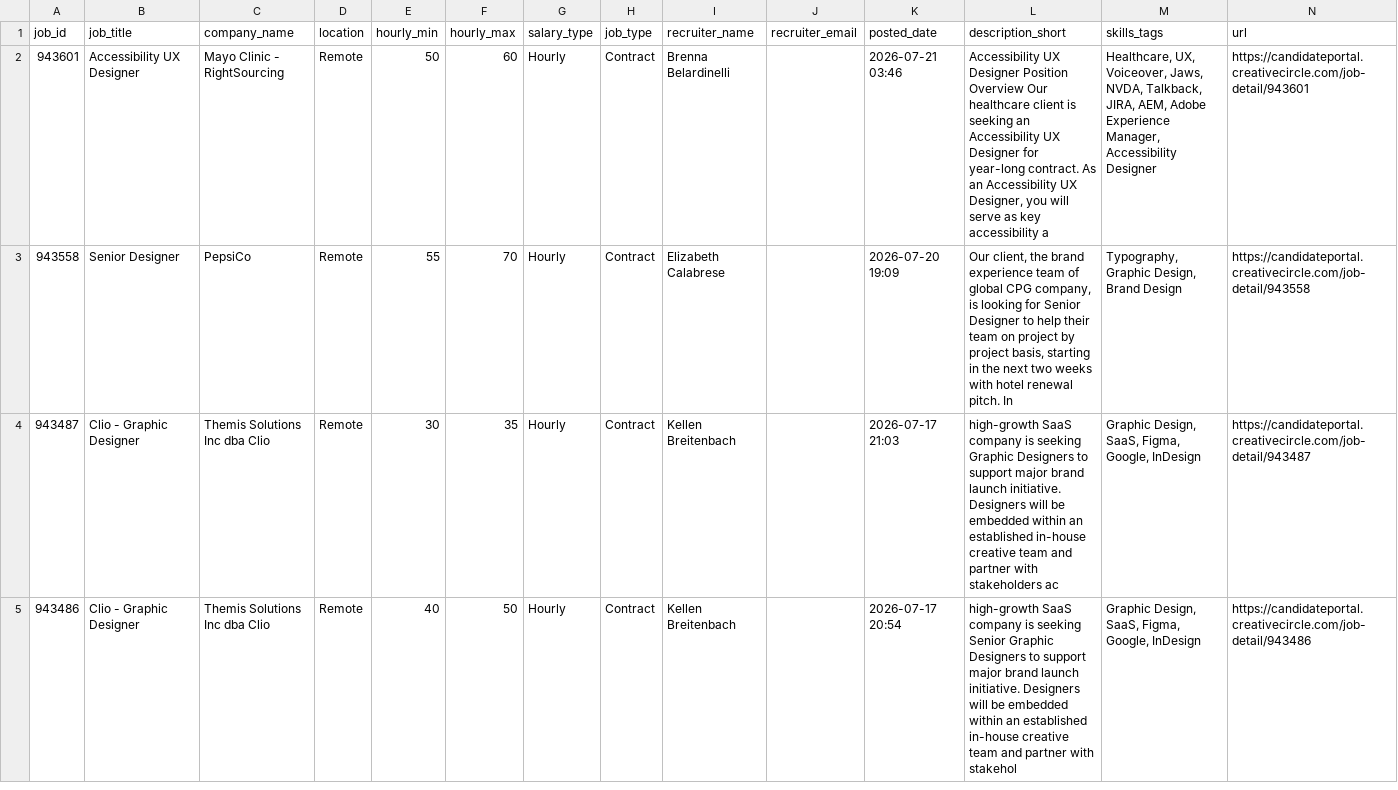
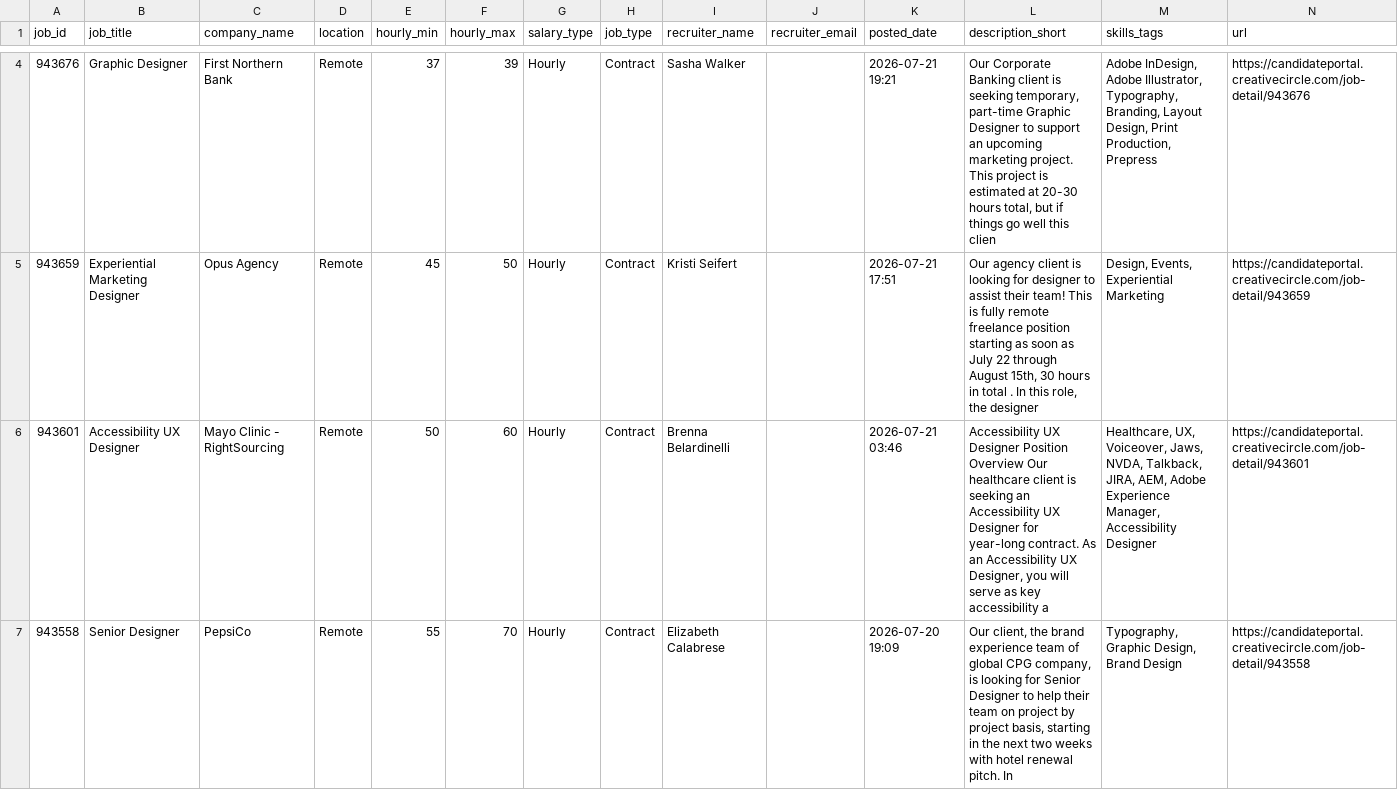
Before and after one commit to zeandroid/JSAuto, a CSV file: data/designer_jobs.csv, drawn as a sheet; only a part is shown, gaps mark what is left out; the shorter side is filled out with more unchanged rows; the diff covers the shown part only.

```diff
--- a/data/designer_jobs.csv
+++ b/data/designer_jobs.csv
@@ -2 +4,3 @@ job_id,job_title,company_name,location,hourly_min,hourly_max,salary_type,job_typ
+943676,Graphic Designer ,First Northern Bank,Remote,37,39,Hourly,Contract,Sasha Walker,,2026-07-21 19:21,"Our Corporate Banking client is seeking temporary, part-time Graphic Designer to support an upcoming marketing project. This project is estimated at 20-30 hours total, but if things go well this clien","Adobe InDesign, Adobe Illustrator, Typography, Branding, Layout Design, Print Production, Prepress",https://candidateportal.creativecircle.com/job-detail/943676
+943659,Experiential Marketing Designer,Opus Agency,Remote,45,50,Hourly,Contract,Kristi Seifert,,2026-07-21 17:51,"Our agency client is looking for designer to assist their team! This is fully remote freelance position starting as soon as July 22 through August 15th, 30 hours in total . In this role, the designer ","Design, Events, Experiential Marketing",https://candidateportal.creativecircle.com/job-detail/943659
 943601,Accessibility UX Designer,Mayo Clinic - RightSourcing,Remote,50,60,Hourly,Contract,Brenna Belardinelli,,2026-07-21 03:46,"Accessibility UX Designer Position Overview Our healthcare client is seeking an Accessibility UX Designer for year-long contract. As an Accessibility UX Designer, you will serve as key accessibility a","Healthcare, UX, Voiceover, Jaws, NVDA, Talkback, JIRA, AEM, Adobe Experience Manager, Accessibility Designer",https://candidateportal.creativecircle.com/job-detail/943601
```
Also changed, not shown: 3 added rows elsewhere in this file.
